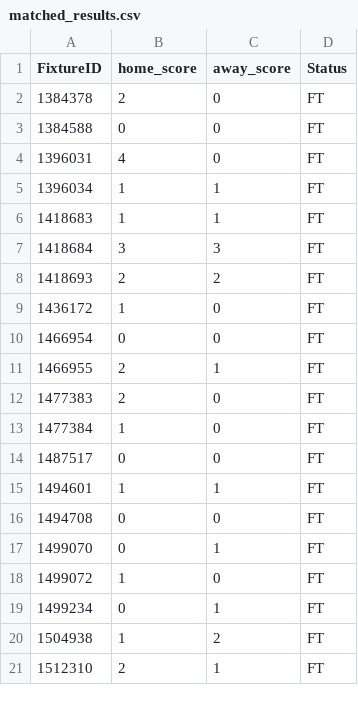
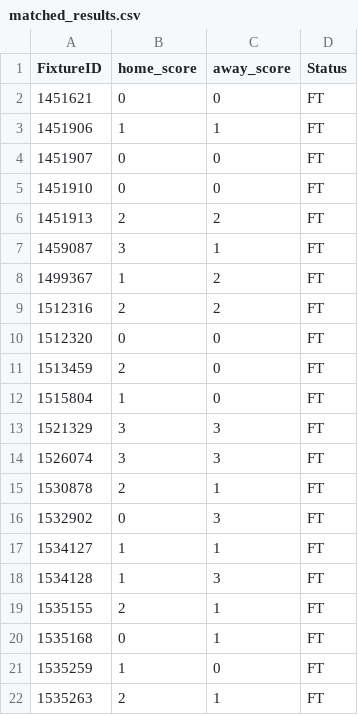
Before and after one commit to tecpg/delay_btn_bot, a CSV file: csv_files/matched_results.csv, drawn as a sheet; only a part is shown; the diff covers the shown part only.

```diff
--- a/csv_files/matched_results.csv
+++ b/csv_files/matched_results.csv
@@ -1,21 +1,22 @@
 FixtureID,home_score,away_score,Status
-1384378,2,0,FT
-1384588,0,0,FT
-1396031,4,0,FT
-1396034,1,1,FT
-1418683,1,1,FT
-1418684,3,3,FT
-1418693,2,2,FT
-1436172,1,0,FT
-1466954,0,0,FT
-1466955,2,1,FT
-1477383,2,0,FT
-1477384,1,0,FT
-1487517,0,0,FT
-1494601,1,1,FT
-1494708,0,0,FT
-1499070,0,1,FT
-1499072,1,0,FT
-1499234,0,1,FT
-1504938,1,2,FT
-1512310,2,1,FT
+1451621,0,0,FT
+1451906,1,1,FT
+1451907,0,0,FT
+1451910,0,0,FT
+1451913,2,2,FT
+1459087,3,1,FT
+1499367,1,2,FT
+1512316,2,2,FT
+1512320,0,0,FT
+1513459,2,0,FT
+1515804,1,0,FT
+1521329,3,3,FT
+1526074,3,3,FT
+1530878,2,1,FT
+1532902,0,3,FT
+1534127,1,1,FT
+1534128,1,3,FT
+1535155,2,1,FT
+1535168,0,1,FT
+1535259,1,0,FT
+1535263,2,1,FT
```
Also changed, not shown: 19 removed rows and 10 edited cells elsewhere in this file, csv_files/matched_fixtures.csv, csv_files/pro_results.csv, 4 other files.
